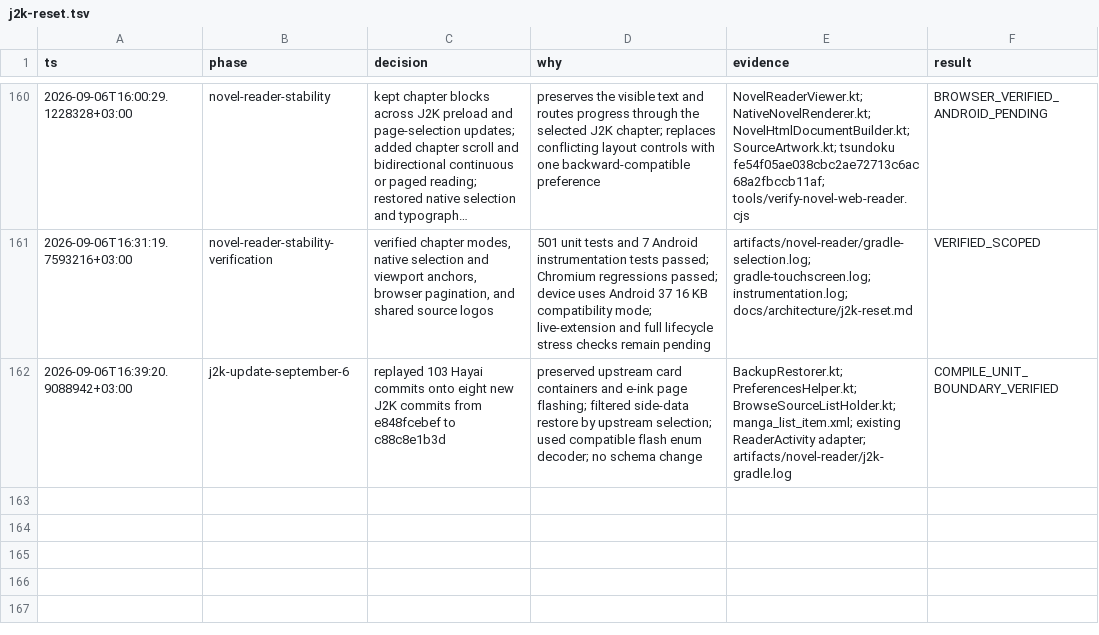
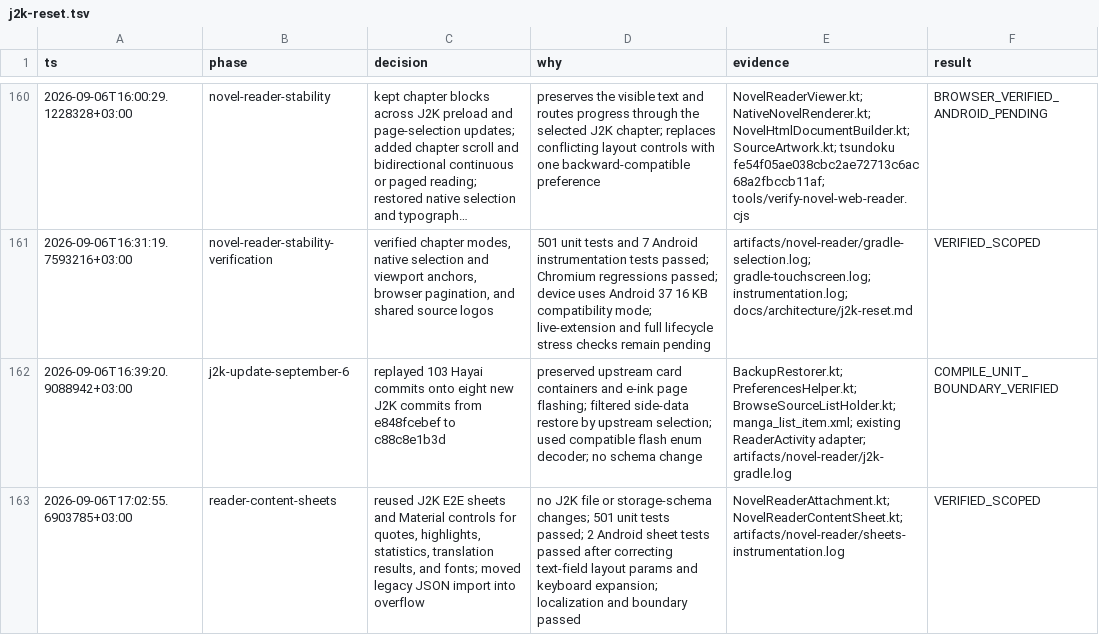
Before and after one commit to HayaiApp/hayai, a TSV file: .audit/j2k-reset.tsv, drawn as a sheet; only a part is shown, gaps mark what is left out; long unchanged cells end in ….

Commit message:
Use shared reader sheets for quotes and related content

```diff
--- a/.audit/j2k-reset.tsv
+++ b/.audit/j2k-reset.tsv
@@ -162 +162,2 @@ ts	phase	decision	why	evidence	result
 2026-09-06T16:39:20.9088942+03:00	j2k-update-september-6	replayed 103 Hayai commits onto eight new J2K commits from e848fcebef to c88c8e1b3d	preserved upstream card containers and e-ink page flashing; filtered side-data restore by upstream selection; used compatible flash enum decoder; no schema change	BackupRestorer.kt; PreferencesHelper.kt; BrowseSourceListHolder.kt; manga_list_item.xml; existing ReaderActivity adapter; artifacts/novel-reader/j2k-gradle.log	COMPILE_UNIT_BOUNDARY_VERIFIED
+2026-09-06T17:02:55.6903785+03:00	reader-content-sheets	reused J2K E2E sheets and Material controls for quotes, highlights, statistics, translation results, and fonts; moved legacy JSON import into overflow	no J2K file or storage-schema changes; 501 unit tests passed; 2 Android sheet tests passed after correcting text-field layout params and keyboard expansion; localization and boundary passed	NovelReaderAttachment.kt; NovelReaderContentSheet.kt; artifacts/novel-reader/sheets-instrumentation.log	VERIFIED_SCOPED
```
Also changed, not shown: 10 other files.
